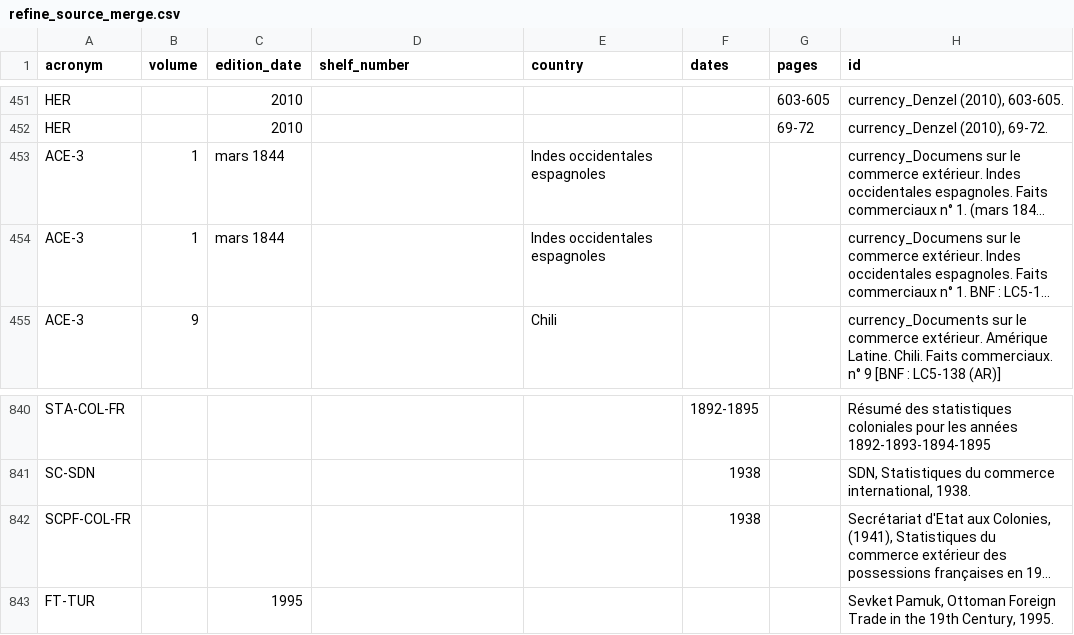
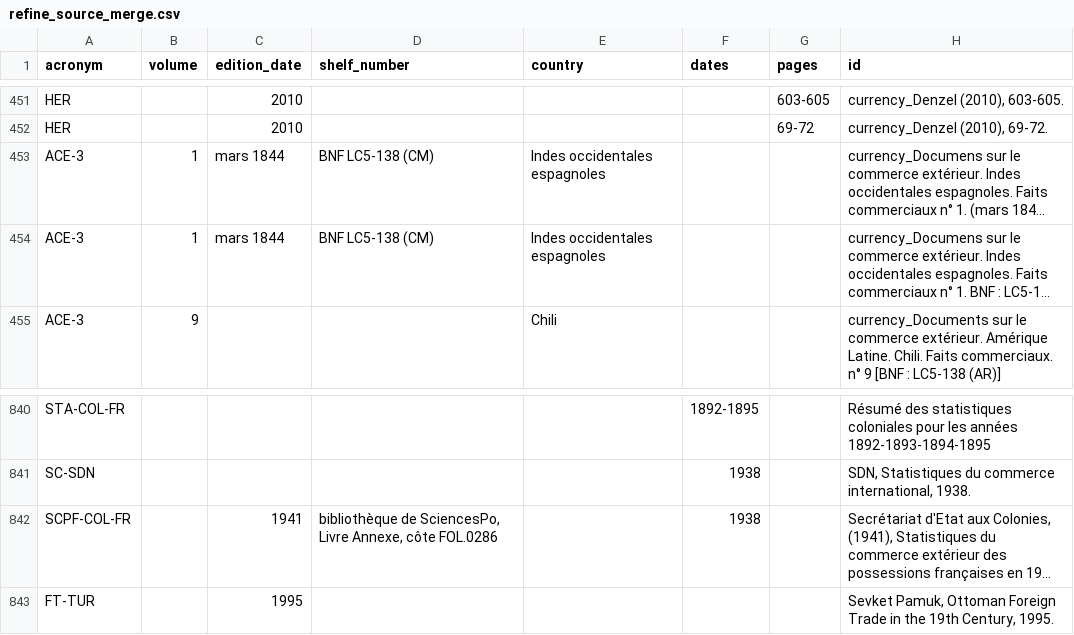
Before and after one commit to medialab/ricardo, a CSV file: database_creation/in_data/patchs/refine_source_merge.csv, drawn as a sheet; only a part is shown, gaps mark what is left out; long unchanged cells end in …; the diff names each change by its address in the sheet, - before the commit and + after, or states it on an @@ line.

```diff
--- a/database_creation/in_data/patchs/refine_source_merge.csv
+++ b/database_creation/in_data/patchs/refine_source_merge.csv
-D453:D454 (shelf_number): (empty)
+D453:D454 (shelf_number): BNF LC5-138 (CM)
-C842 (edition_date): (empty)
+C842 (edition_date): 1941
-D842 (shelf_number): (empty)
+D842 (shelf_number): bibliothèque de SciencesPo, Livre Annexe, côte FOL.0286
```
Also changed, not shown: database_creation/in_data/patchs/patch_sources.csv.
